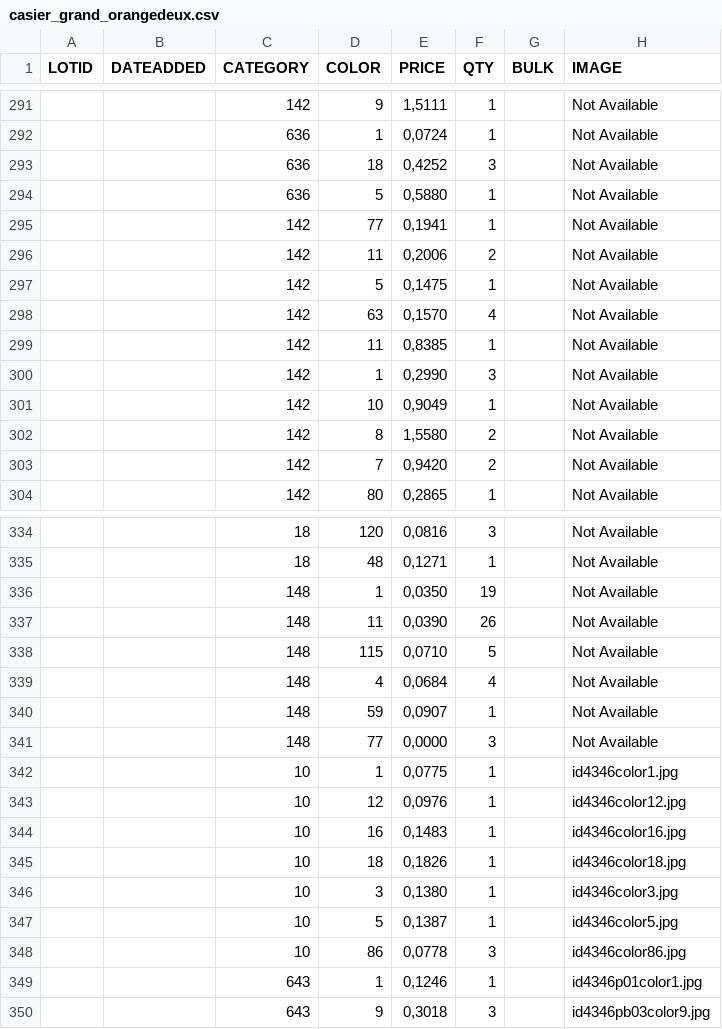
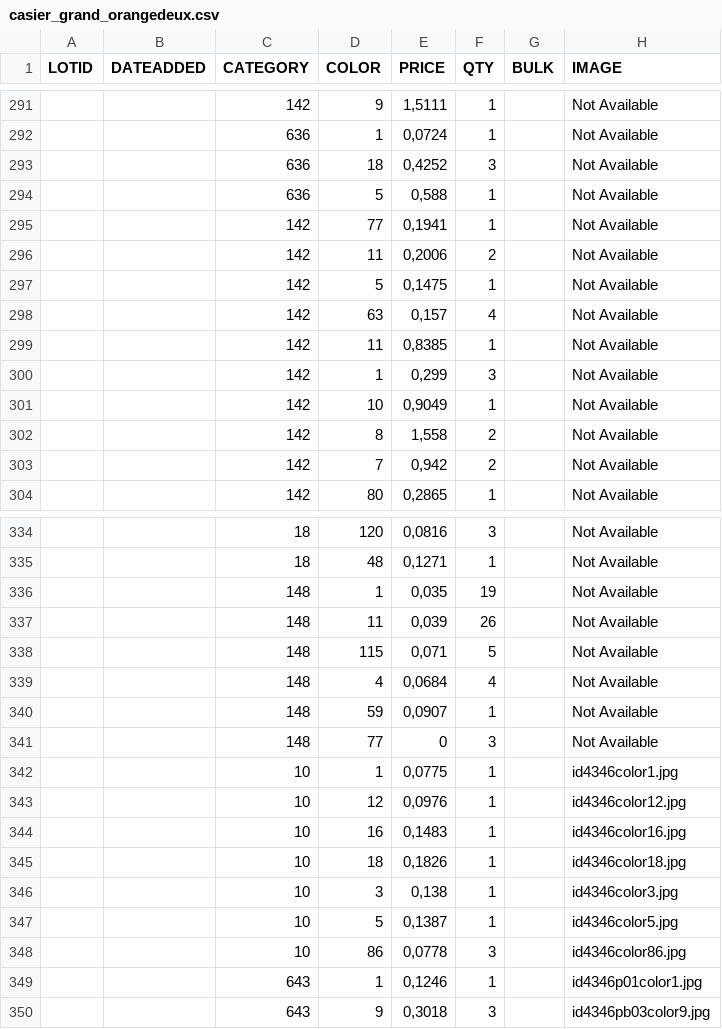
Before and after one commit to famarech/lego_inventory_management, a CSV file: ressources/stocks/casier_grand_orangedeux.csv, drawn as a sheet; only a part is shown, gaps mark what is left out; the diff covers the shown part only; the diff names each change by its address in the sheet, - before the commit and + after, or states it on an @@ line.

```diff
--- a/ressources/stocks/casier_grand_orangedeux.csv
+++ b/ressources/stocks/casier_grand_orangedeux.csv
-E294 (PRICE): 0,5880
+E294 (PRICE): 0,588
-E298 (PRICE): 0,1570
+E298 (PRICE): 0,157
-E300 (PRICE): 0,2990
+E300 (PRICE): 0,299
-E302 (PRICE): 1,5580
+E302 (PRICE): 1,558
-E303 (PRICE): 0,9420
+E303 (PRICE): 0,942
-E336 (PRICE): 0,0350
+E336 (PRICE): 0,035
-E337 (PRICE): 0,0390
+E337 (PRICE): 0,039
-E338 (PRICE): 0,0710
+E338 (PRICE): 0,071
-E341 (PRICE): 0,0000
+E341 (PRICE): 0
-E346 (PRICE): 0,1380
+E346 (PRICE): 0,138
```
Also changed, not shown: 53 edited cells elsewhere in this file, 18 other files.
